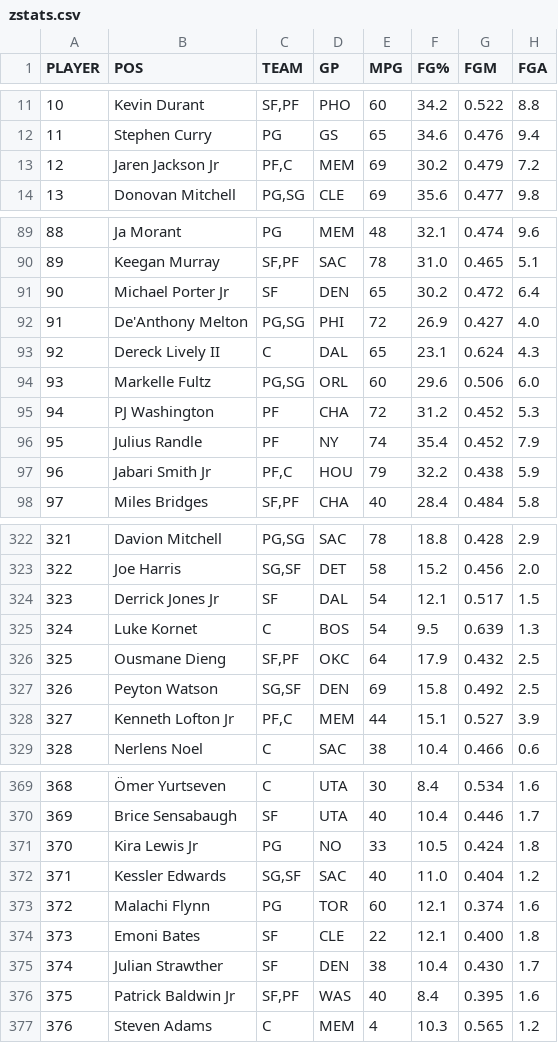
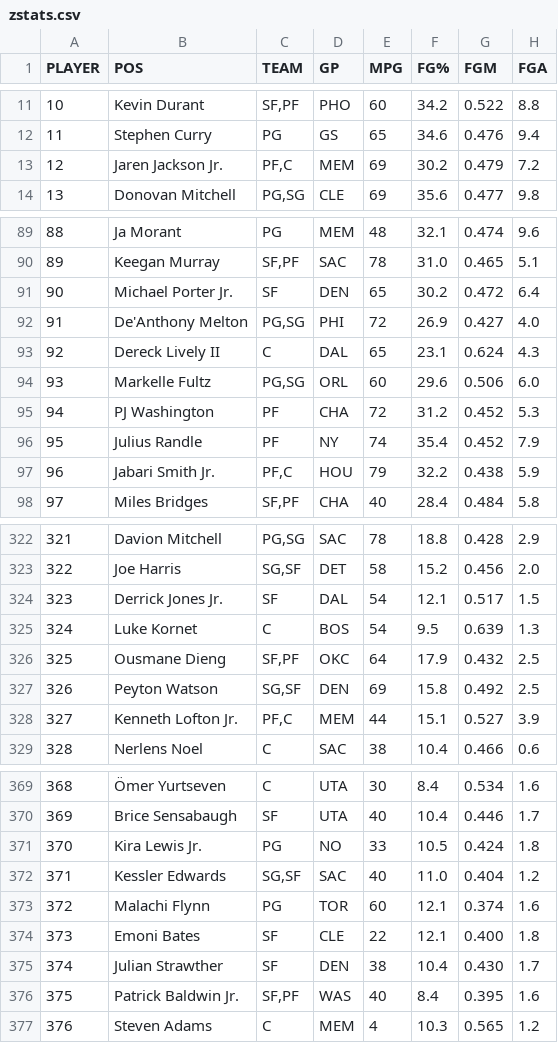
Before and after one commit to robgarbanati/fbb, a CSV file: zstats.csv, drawn as a sheet; only a part is shown, gaps mark what is left out; the diff covers the shown part only; the diff names each change by its address in the sheet, - before the commit and + after, or states it on an @@ line.

```diff
--- a/zstats.csv
+++ b/zstats.csv
-B13 (POS): Jaren Jackson Jr
+B13 (POS): Jaren Jackson Jr.
-B91 (POS): Michael Porter Jr
+B91 (POS): Michael Porter Jr.
-B97 (POS): Jabari Smith Jr
+B97 (POS): Jabari Smith Jr.
-B324 (POS): Derrick Jones Jr
+B324 (POS): Derrick Jones Jr.
-B328 (POS): Kenneth Lofton Jr
+B328 (POS): Kenneth Lofton Jr.
-B371 (POS): Kira Lewis Jr
+B371 (POS): Kira Lewis Jr.
-B376 (POS): Patrick Baldwin Jr
+B376 (POS): Patrick Baldwin Jr.
```
Also changed, not shown: 13 edited cells elsewhere in this file, rosters/akbar_roster.csv, rosters/rob_roster.csv, 11 other files.
